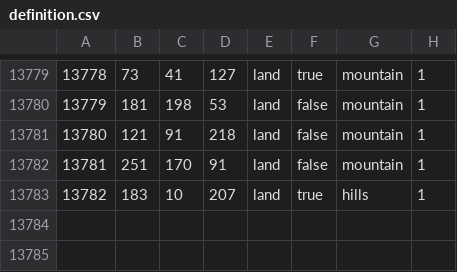
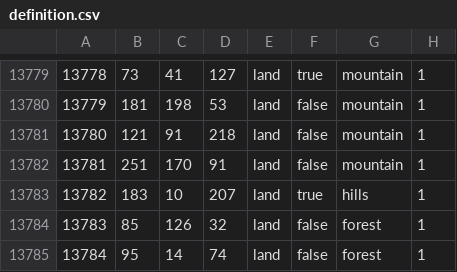
Before and after one commit to powerblo/End-of-a-New-Beginning, a CSV file: toi/map/definition.csv, drawn as a sheet; only a part is shown, gaps mark what is left out.

```diff
--- a/toi/map/definition.csv
+++ b/toi/map/definition.csv
@@ -13783 +13783,3 @@
 13782;183;10;207;land;true;hills;1
+13783;85;126;32;land;false;forest;1
+13784;95;14;74;land;false;forest;1
```
Also changed, not shown: 32 other files.
